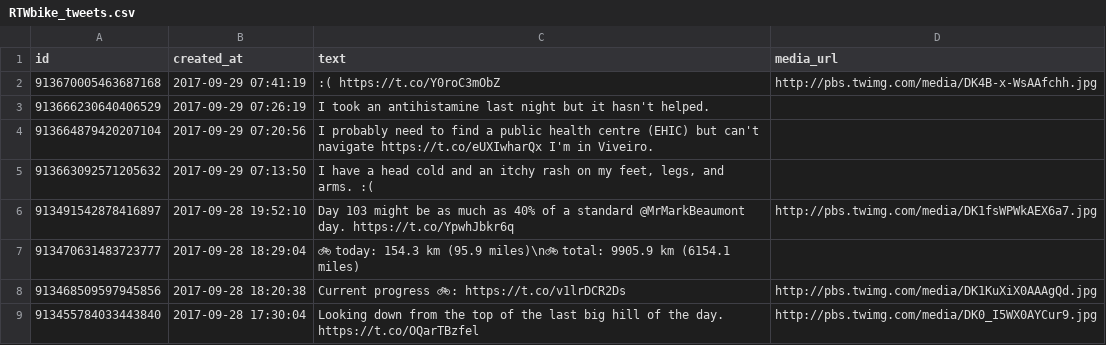
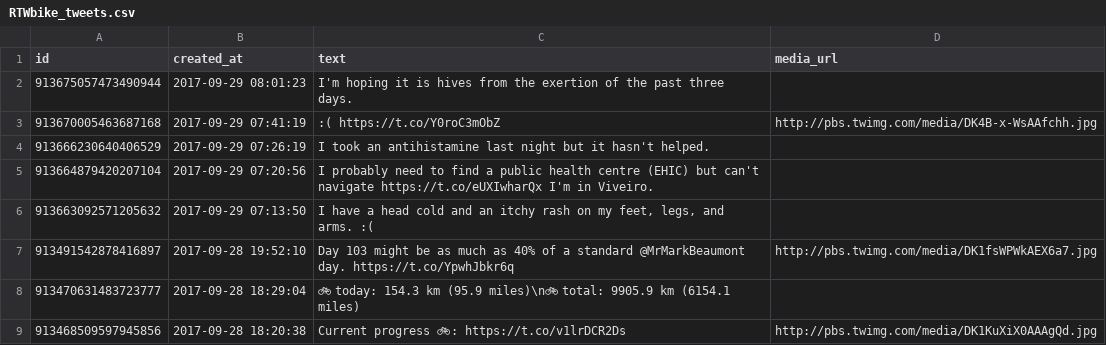
Before and after one commit to zonca/RTWbike_tweets, a CSV file: RTWbike_tweets.csv, drawn as a sheet; only a part is shown; the shorter side is filled out with more unchanged rows; the diff names each change by its address in the sheet, - before the commit and + after, or states it on an @@ line.

Commit message:
Update Fri Sep 29 02:00:03 PDT 2017

```diff
--- a/RTWbike_tweets.csv
+++ b/RTWbike_tweets.csv
+row 2: 913675057473490944 | 2017-09-29 08:01:23 | I'm hoping it is hives from the exertion of the past three days.
```
